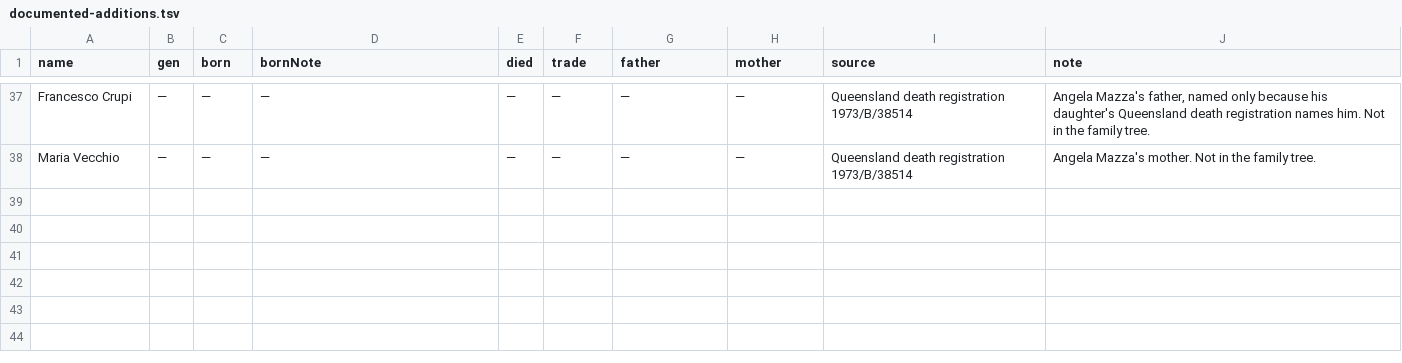
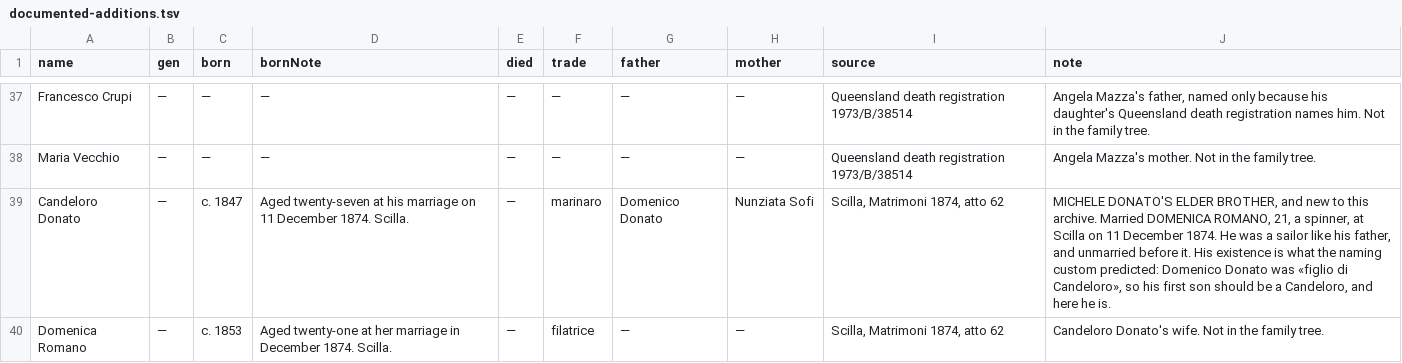
Before and after one commit to daviddef/TheMazza, a TSV file: data/documented-additions.tsv, drawn as a sheet; only a part is shown, gaps mark what is left out; the diff names each change by its address in the sheet, - before the commit and + after, or states it on an @@ line.

```diff
--- a/data/documented-additions.tsv
+++ b/data/documented-additions.tsv
+row 39: Candeloro Donato | — | c. 1847 | Aged twenty-seven at his marriage on 11 December 1874. Scilla. | — | marinaro | Domenico Donato | Nunziata Sofi | Scilla, Matrimoni 1874, atto 62 | MICHELE DONATO'S ELDER BROTHER, and new to this archive. Married DOMENICA ROMANO, 21, a spinner, at Scilla on 11 December 1874. He was a sailor like his father, and unmarried before it. His existence is what the naming custom predicted: Domenico Donato was «figlio di Candeloro», so his first son should be a Candeloro, and here he is.
+row 40: Domenica Romano | — | c. 1853 | Aged twenty-one at her marriage in December 1874. Scilla. | — | filatrice | — | — | Scilla, Matrimoni 1874, atto 62 | Candeloro Donato's wife. Not in the family tree.
```
Also changed, not shown: data/register-reads.tsv, data/scilla-reads.tsv, 6 other files.
